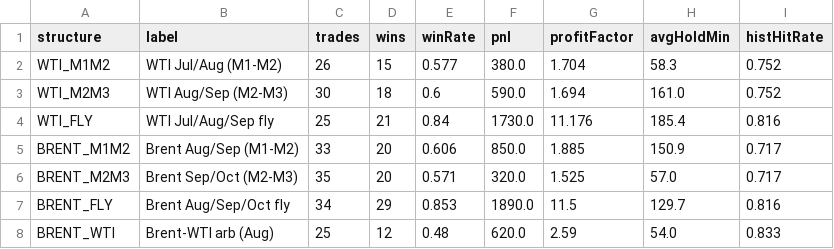
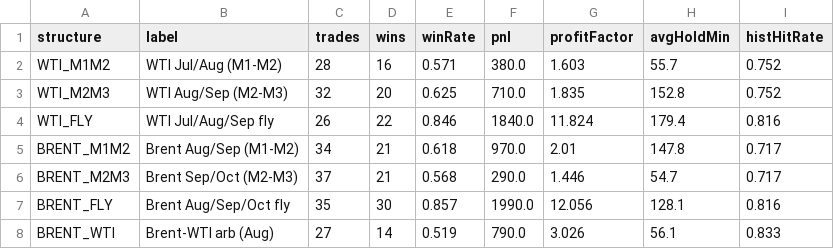
Before and after one commit to HarshJamgaonkar05/Energy-Market-Dashboard, a CSV file: Backtesting/out/by_structure.csv, drawn as a sheet.

```diff
--- a/Backtesting/out/by_structure.csv
+++ b/Backtesting/out/by_structure.csv
@@ -1,8 +1,8 @@
 structure,label,trades,wins,winRate,pnl,profitFactor,avgHoldMin,histHitRate
-WTI_M1M2,WTI Jul/Aug (M1-M2),26,15,0.577,380.0,1.704,58.3,0.752
-WTI_M2M3,WTI Aug/Sep (M2-M3),30,18,0.6,590.0,1.694,161.0,0.752
-WTI_FLY,WTI Jul/Aug/Sep fly,25,21,0.84,1730.0,11.176,185.4,0.816
-BRENT_M1M2,Brent Aug/Sep (M1-M2),33,20,0.606,850.0,1.885,150.9,0.717
-BRENT_M2M3,Brent Sep/Oct (M2-M3),35,20,0.571,320.0,1.525,57.0,0.717
-BRENT_FLY,Brent Aug/Sep/Oct fly,34,29,0.853,1890.0,11.5,129.7,0.816
-BRENT_WTI,Brent-WTI arb (Aug),25,12,0.48,620.0,2.59,54.0,0.833
+WTI_M1M2,WTI Jul/Aug (M1-M2),28,16,0.571,380.0,1.603,55.7,0.752
+WTI_M2M3,WTI Aug/Sep (M2-M3),32,20,0.625,710.0,1.835,152.8,0.752
+WTI_FLY,WTI Jul/Aug/Sep fly,26,22,0.846,1840.0,11.824,179.4,0.816
+BRENT_M1M2,Brent Aug/Sep (M1-M2),34,21,0.618,970.0,2.01,147.8,0.717
+BRENT_M2M3,Brent Sep/Oct (M2-M3),37,21,0.568,290.0,1.446,54.7,0.717
+BRENT_FLY,Brent Aug/Sep/Oct fly,35,30,0.857,1990.0,12.056,128.1,0.816
+BRENT_WTI,Brent-WTI arb (Aug),27,14,0.519,790.0,3.026,56.1,0.833
```
Also changed, not shown: Backtesting/out/trades.csv, 9 other files.
